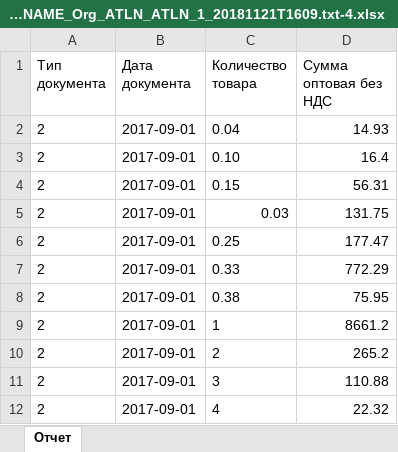
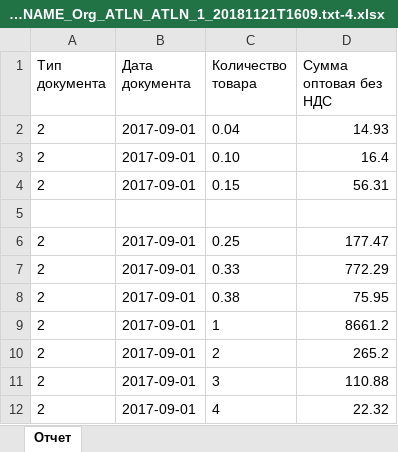
Before and after one commit to Graygood/goodtables, an Excel workbook: TEMPLATE_123, FILE_NAME_Org_ATLN_ATLN_1_20181121T1609.txt-4.xlsx, sheet Отчет, drawn as a sheet; only a part is shown; values as stored, in another font and other column widths than the file's, no borders; the diff names each change by its address in the sheet, - before the commit and + after, or states it on an @@ line.

Commit message:
lol

```diff
--- a/TEMPLATE_123, FILE_NAME_Org_ATLN_ATLN_1_20181121T1609.txt-4.xlsx (sheet Отчет)
+++ b/TEMPLATE_123, FILE_NAME_Org_ATLN_ATLN_1_20181121T1609.txt-4.xlsx (sheet Отчет)
-row 5: 2 | 2017-09-01 | 0.03 | 131.75
+row 5: (empty)
```
